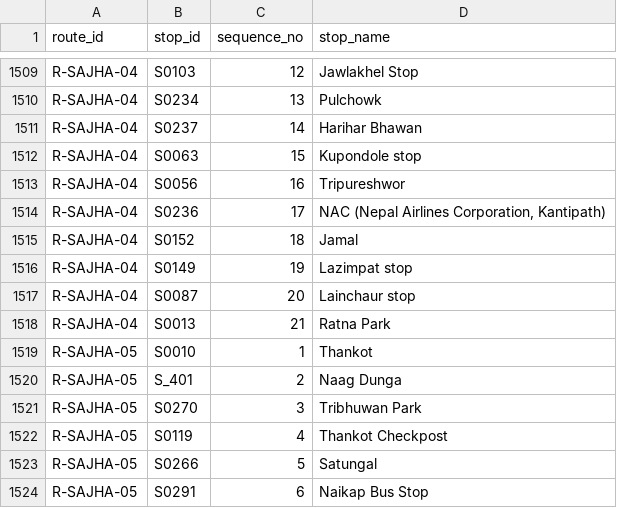
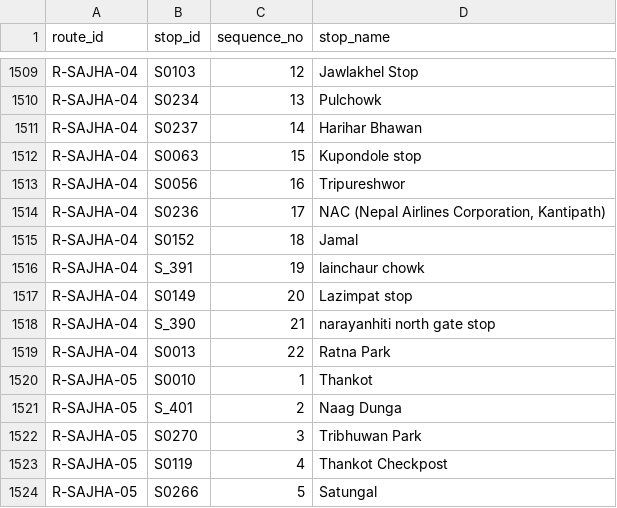
Before and after one commit to dineshbhatta012/minor-project-BE, a CSV file: data/raw/route_stops_production_v2.csv, drawn as a sheet; only a part is shown, gaps mark what is left out; the shorter side is filled out with more unchanged rows.

```diff
--- a/data/raw/route_stops_production_v2.csv
+++ b/data/raw/route_stops_production_v2.csv
@@ -1515,5 +1515,6 @@ R-SAJHA-04,S0236,17,"NAC (Nepal Airlines Corporation, Kantipath)"
 R-SAJHA-04,S0152,18,Jamal
-R-SAJHA-04,S0149,19,Lazimpat stop
-R-SAJHA-04,S0087,20,Lainchaur stop
-R-SAJHA-04,S0013,21,Ratna Park
+R-SAJHA-04,S_391,19,lainchaur chowk
+R-SAJHA-04,S0149,20,Lazimpat stop
+R-SAJHA-04,S_390,21,narayanhiti north gate stop
+R-SAJHA-04,S0013,22,Ratna Park
 R-SAJHA-05,S0010,1,Thankot
```
Also changed, not shown: data/processed/route_stops_clean.csv, data/processed/routes_clean.csv, 2 other files.
